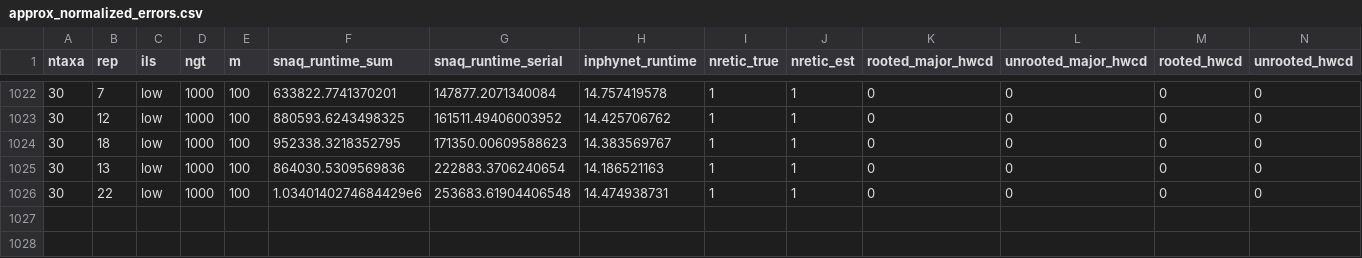
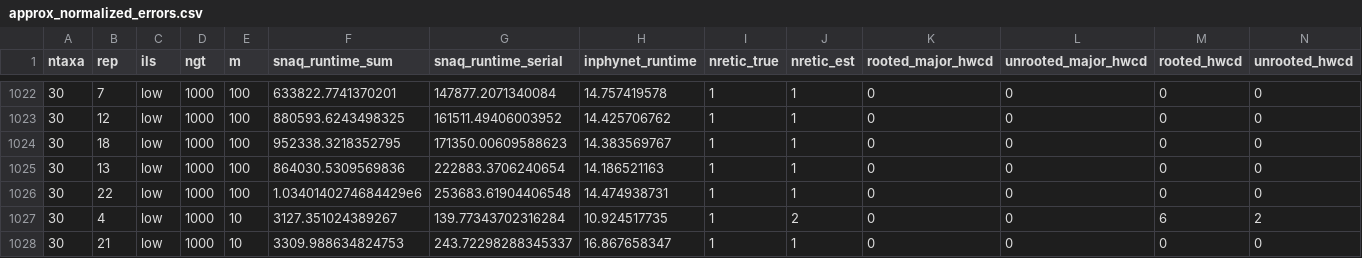
Before and after one commit to NathanKolbow/InPhyNetSimulations, a CSV file: est-gts/analysis/approx_normalized_errors.csv, drawn as a sheet; only a part is shown, gaps mark what is left out; rows hold the shown columns only; the diff names each change by its address in the sheet, - before the commit and + after, or states it on an @@ line.

Commit message:
results

```diff
--- a/est-gts/analysis/approx_normalized_errors.csv
+++ b/est-gts/analysis/approx_normalized_errors.csv
+row 1027: 30 | 4 | low | 1000 | 10 | 3127.351024389267 | 139.77343702316284 | 10.924517735 | 1 | 2 | 0 | 0 | 6 | 2
+row 1028: 30 | 21 | low | 1000 | 10 | 3309.988634824753 | 243.72298288345337 | 16.867658347 | 1 | 1 | 0 | 0 | 0 | 0
```
